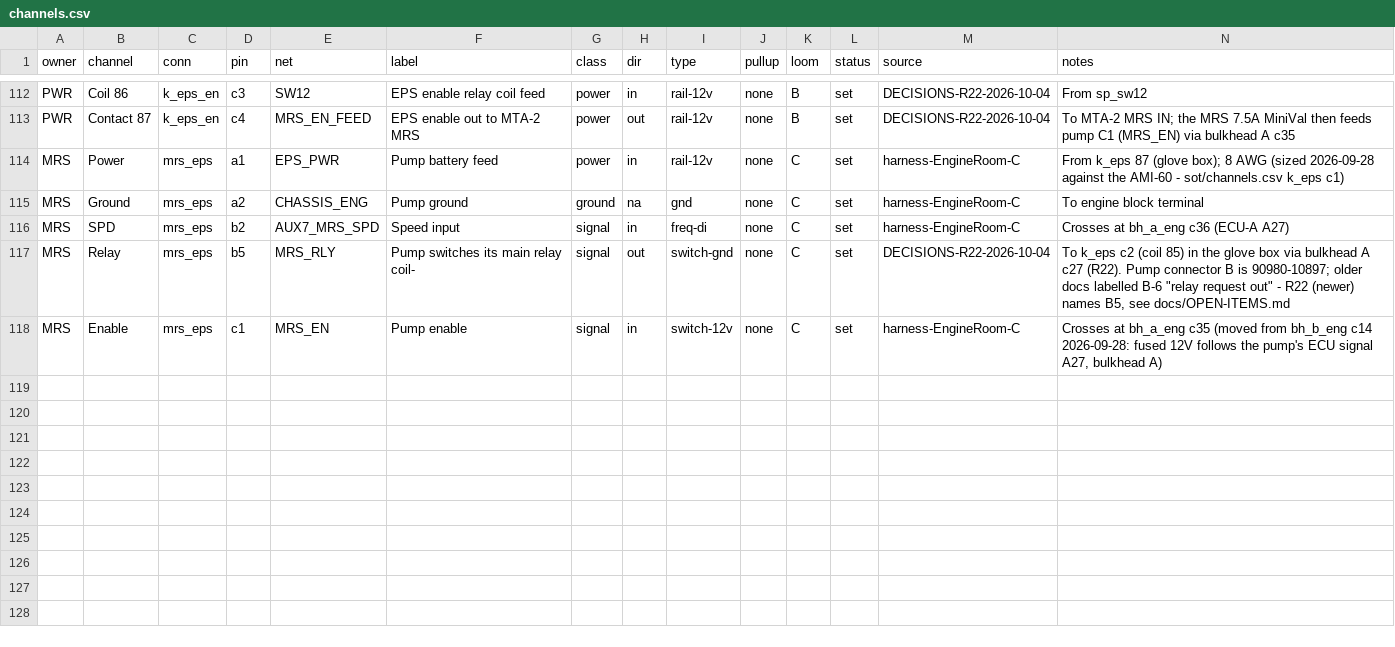
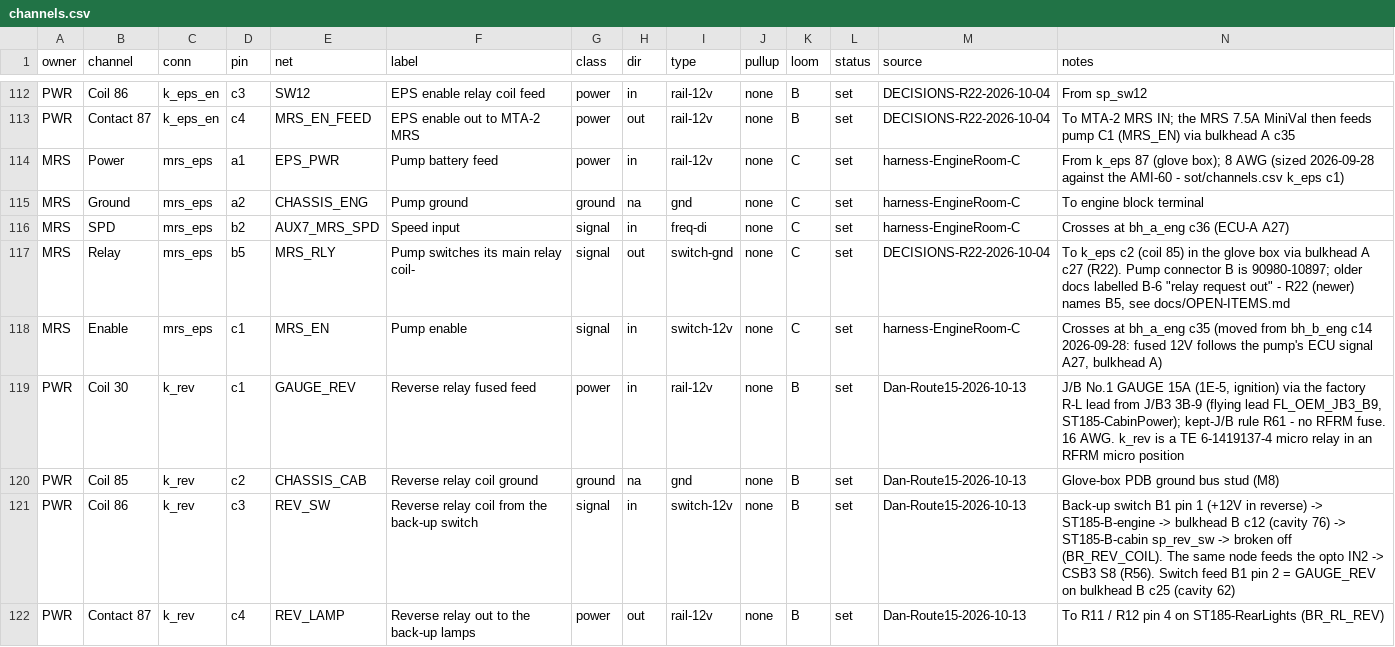
Before and after one commit to living-relation/st185-link-ecu-config, a CSV file: sot/channels.csv, drawn as a sheet; only a part is shown, gaps mark what is left out; rows hold the shown columns only; the diff names each change by its address in the sheet, - before the commit and + after, or states it on an @@ line.

```diff
--- a/sot/channels.csv
+++ b/sot/channels.csv
+row 119: PWR | Coil 30 | k_rev | c1 | GAUGE_REV | Reverse relay fused feed | power | in | rail-12v | none | B | set | Dan-Route15-2026-10-13 | J/B No.1 GAUGE 15A (1E-5, ignition) via the factory R-L lead from J/B3 3B-9 (flying lead FL_OEM_JB3_B9, ST185-CabinPower); kept-J/B rule R61 - no RFRM fuse. 16 AWG. k_rev is a TE 6-1419137-4 micro relay in an RFRM micro position
+row 120: PWR | Coil 85 | k_rev | c2 | CHASSIS_CAB | Reverse relay coil ground | ground | na | gnd | none | B | set | Dan-Route15-2026-10-13 | Glove-box PDB ground bus stud (M8)
+row 121: PWR | Coil 86 | k_rev | c3 | REV_SW | Reverse relay coil from the back-up switch | signal | in | switch-12v | none | B | set | Dan-Route15-2026-10-13 | Back-up switch B1 pin 1 (+12V in reverse) -> ST185-B-engine -> bulkhead B c12 (cavity 76) -> ST185-B-cabin sp_rev_sw -> broken off (BR_REV_COIL). The same node feeds the opto IN2 -> CSB3 S8 (R56). Switch feed B1 pin 2 = GAUGE_REV on bulkhead B c25 (cavity 62)
+row 122: PWR | Contact 87 | k_rev | c4 | REV_LAMP | Reverse relay out to the back-up lamps | power | out | rail-12v | none | B | set | Dan-Route15-2026-10-13 | To R11 / R12 pin 4 on ST185-RearLights (BR_RL_REV)
```
Also changed, not shown: 19 other files.
